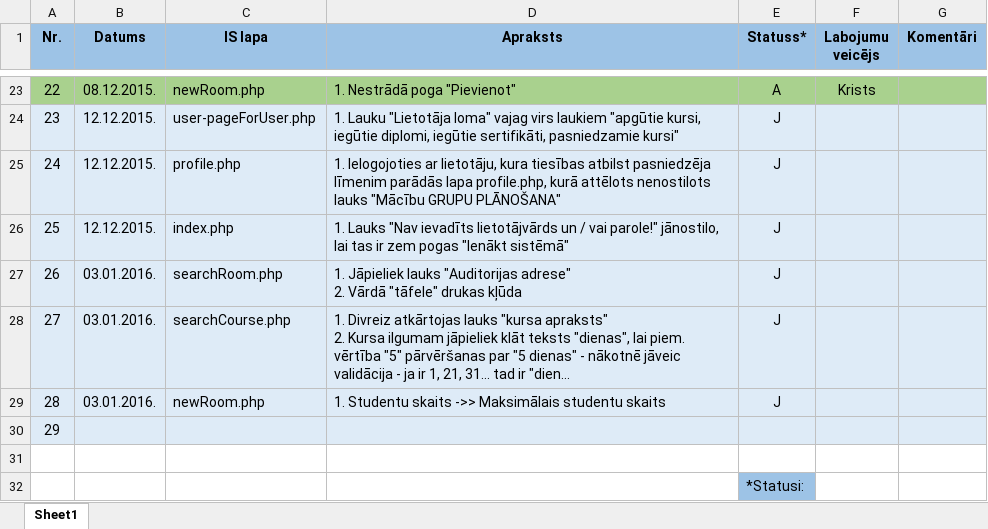
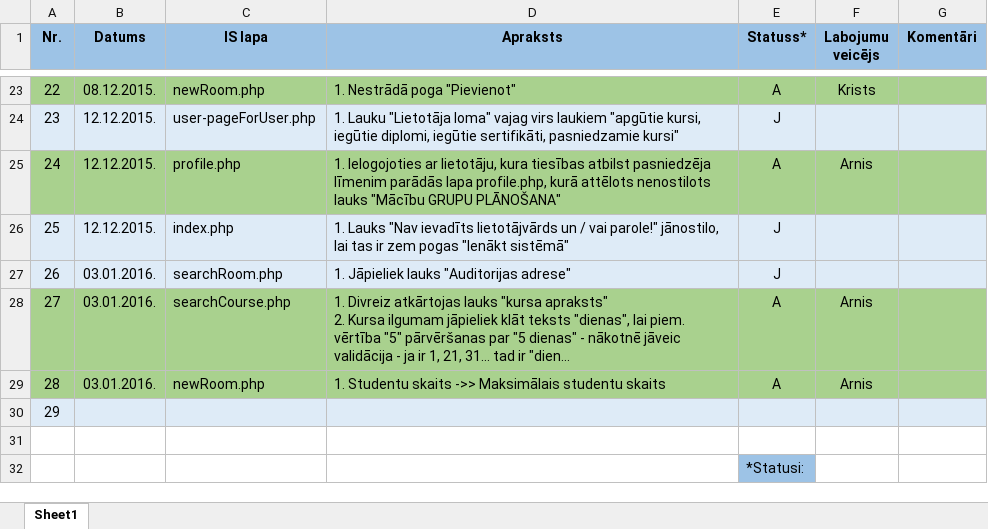
Before and after one commit to KJankovskis/MCVS, an Excel workbook: Dok/Labojumu_un_papildinajumu_arhivs.xlsx, sheet Sheet1, drawn as a sheet; only a part is shown, gaps mark what is left out; long unchanged cells end in …; values as stored, in another font and other column widths than the file's, no borders; ↵ is a line break in a cell; the diff names each change by its address in the sheet, - before the commit and + after, or states it on an @@ line.

Commit message:
Mazi labojumi no kļūdu labojumu dienasgrāmatas

```diff
--- a/Dok/Labojumu_un_papildinajumu_arhivs.xlsx (sheet Sheet1)
+++ b/Dok/Labojumu_un_papildinajumu_arhivs.xlsx (sheet Sheet1)
-A25:G25 fill: #DEEBF7
+A25:G25 fill: #A9D18E
-E25 (Statuss*): J
+E25 (Statuss*): A
-F25 (Labojumu veicējs): (empty)
+F25 (Labojumu veicējs): Arnis
-D27 (Apraksts): …"Auditorijas adrese" ↵ 2. Vārdā "tāfele" drukas kļūda
+D27 (Apraksts): …"Auditorijas adrese"
-A28:G29 fill: #DEEBF7
+A28:G29 fill: #A9D18E
-E28:E29 (Statuss*): J
+E28:E29 (Statuss*): A
-F28:F29 (Labojumu veicējs): (empty)
+F28:F29 (Labojumu veicējs): Arnis
```
Also changed, not shown: 4 other files.
